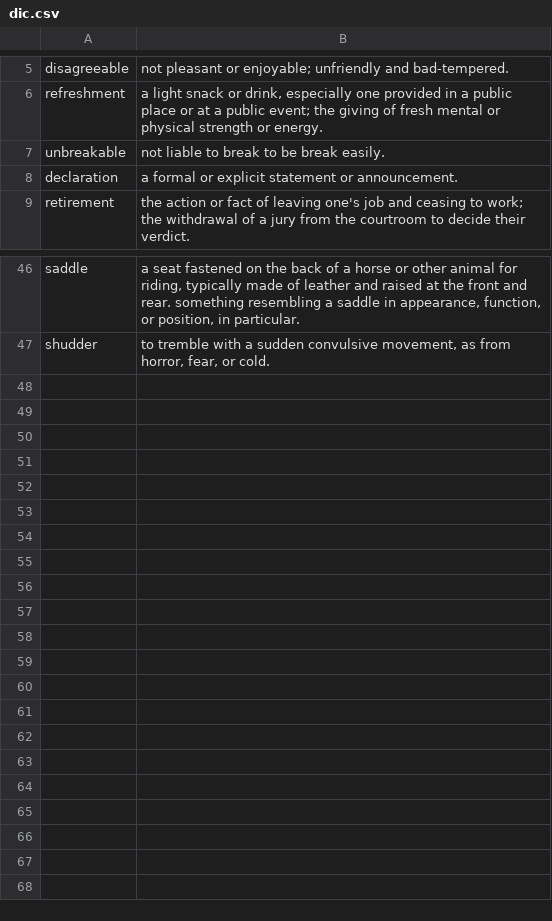
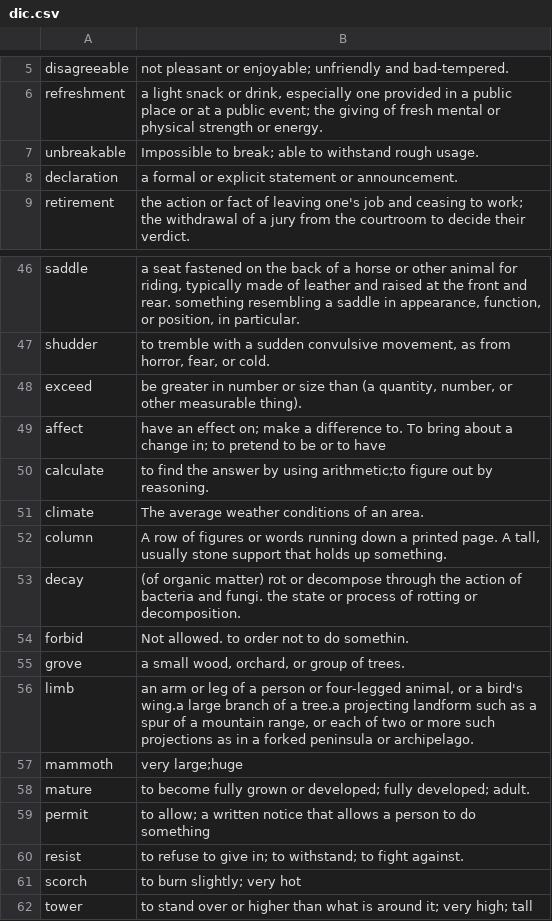
Before and after one commit to jmyao17/Learning_Vocabulary, a CSV file: Leanring_Vocabulary/dic.csv, drawn as a sheet; only a part is shown, gaps mark what is left out.

```diff
--- a/Leanring_Vocabulary/dic.csv
+++ b/Leanring_Vocabulary/dic.csv
@@ -6,3 +6,3 @@ disagreeable,not pleasant or enjoyable; unfriendly and bad-tempered.
 refreshment,"a light snack or drink, especially one provided in a public place or at a public event; the giving of fresh mental or physical strength or energy."
-unbreakable,not liable to break to be break easily.
+unbreakable, Impossible to break; able to withstand rough usage.
 declaration,a formal or explicit statement or announcement.
@@ -47 +47,16 @@ saddle,"a seat fastened on the back of a horse or other animal for riding, typic
 shudder,"to tremble with a sudden convulsive movement, as from horror, fear, or cold."
+exceed,"be greater in number or size than (a quantity, number, or other measurable thing)."
+affect,have an effect on; make a difference to. To bring about a change in; to pretend to be or to have
+calculate,to find the answer by using arithmetic;to figure out by reasoning.
+climate,The average weather conditions of an area.
+column,"A row of figures or words running down a printed page. A tall, usually stone support that holds up something."
+decay,(of organic matter) rot or decompose through the action of bacteria and fungi. the state or process of rotting or decomposition.
+forbid,Not allowed. to order not to do somethin.
+grove,"a small wood, orchard, or group of trees."
+limb,"an arm or leg of a person or four-legged animal, or a bird's wing.a large branch of a tree.a projecting landform such as a spur of a mountain range, or each of two or more such projections as in a forked peninsula or archipelago."
+mammoth,very large;huge
+mature,to become fully grown or developed; fully developed; adult.
+permit,to allow; a written notice that allows a person to do something
+resist,to refuse to give in; to withstand; to fight against.
+scorch,to burn slightly; very hot
+tower,to stand over or higher than what is around it; very high; tall
```
Also changed, not shown: Leanring_Vocabulary/database/dic.csv, 1 other file.
